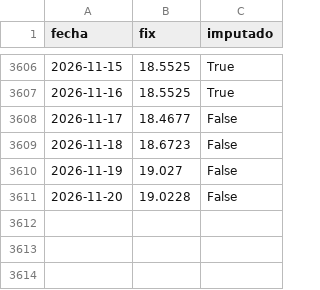
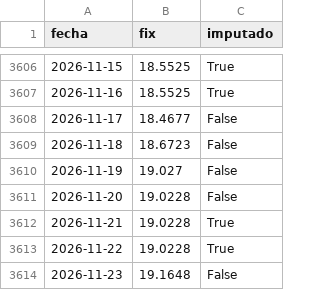
Before and after one commit to 23460521-commits/tdl-observatorio-electrico, a CSV file: data/plata/fix_diario.csv, drawn as a sheet; only a part is shown, gaps mark what is left out.

```diff
--- a/data/plata/fix_diario.csv
+++ b/data/plata/fix_diario.csv
@@ -3611 +3611,4 @@ fecha,fix,imputado
 2026-11-20,19.0228,False
+2026-11-21,19.0228,True
+2026-11-22,19.0228,True
+2026-11-23,19.1648,False
```
Also changed, not shown: calidad/bitacora-captura.csv, calidad/bitacora-pipeline.csv, 9 other files.
